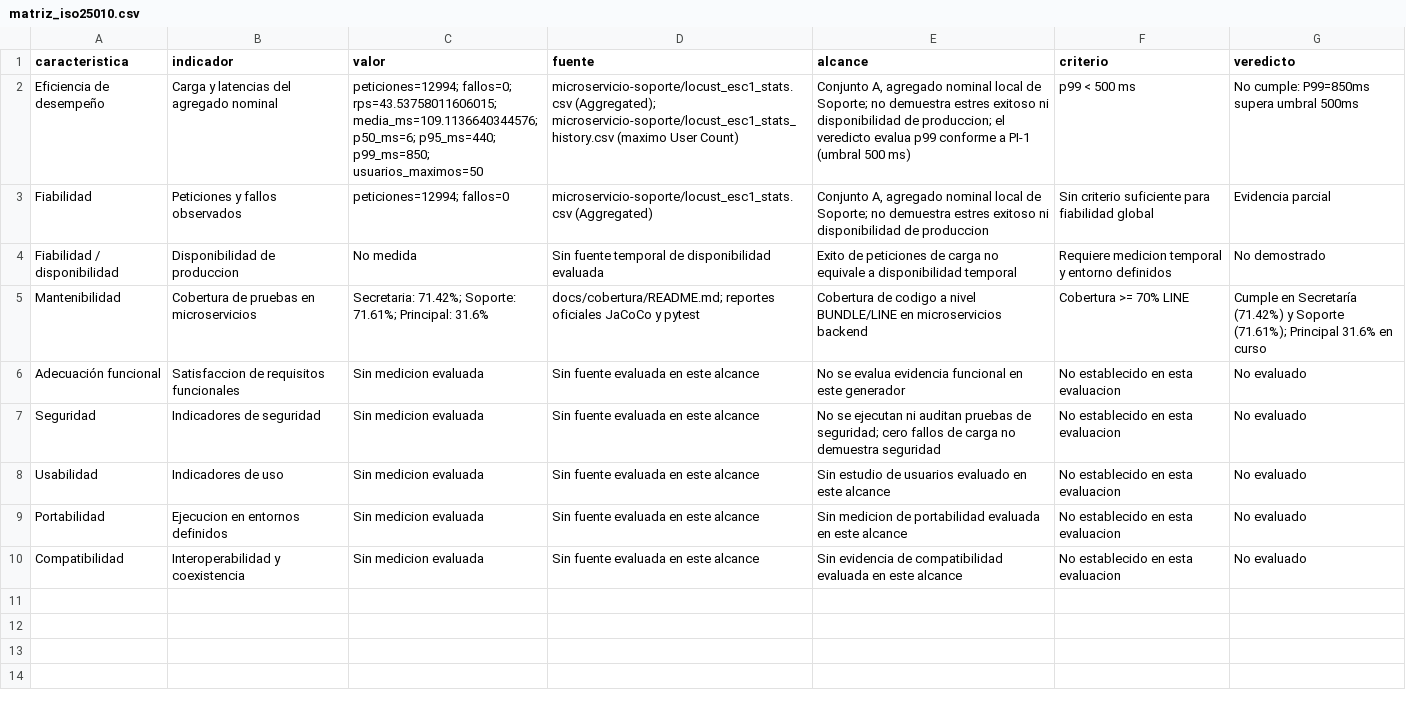
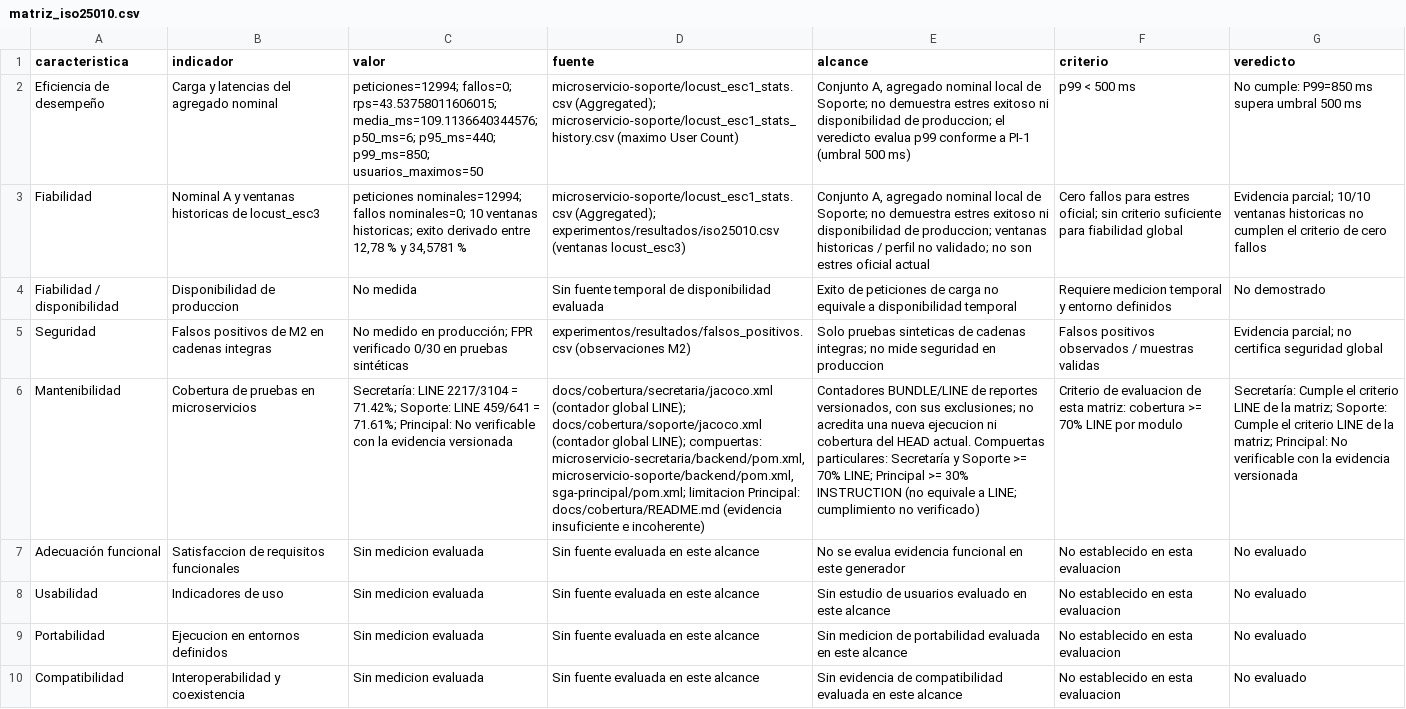
Before and after one commit to gleiston-guerrero/acadtrace, a CSV file: docs/experimentos/resultados/matriz_iso25010.csv, drawn as a sheet; removed rows and columns are numbered as before the commit, all else as after; the diff names each change by its address in the sheet, - before the commit and + after, or states it on an @@ line.

Commit message:
fix(e22): hacer reproducible matriz ISO 25010

```diff
--- a/docs/experimentos/resultados/matriz_iso25010.csv
+++ b/docs/experimentos/resultados/matriz_iso25010.csv
-G2 (veredicto): No cumple: P99=850ms supera umbral 500ms
+G2 (veredicto): No cumple: P99=850 ms supera umbral 500 ms
-B3 (indicador): Peticiones y fallos observados
+B3 (indicador): Nominal A y ventanas historicas de locust_esc3
-C3 (valor): peticiones=12994; fallos=0
+C3 (valor): peticiones nominales=12994; fallos nominales=0; 10 ventanas historicas; exito derivado entre 12,78 % y 34,5781 %
-D3 (fuente): microservicio-soporte/locust_esc1_stats.csv (Aggregated)
+D3 (fuente): microservicio-soporte/locust_esc1_stats.csv (Aggregated); experimentos/resultados/iso25010.csv (ventanas locust_esc3)
-E3 (alcance): …disponibilidad de produccion
+E3 (alcance): …disponibilidad de produccion; ventanas historicas / perfil no validado; no son estres oficial actual
-F3 (criterio): Sin criterio suficiente…
+F3 (criterio): Cero fallos para estres oficial; sin criterio suficiente…
-G3 (veredicto): Evidencia parcial
+G3 (veredicto): Evidencia parcial; 10/10 ventanas historicas no cumplen el criterio de cero fallos
+row 5: Seguridad | Falsos positivos de M2 en cadenas integras | No medido en producción; FPR verificado 0/30 en pruebas sintéticas | experimentos/resultados/falsos_positivos.csv (observaciones M2) | Solo pruebas sinteticas de cadenas integras; no mide seguridad en produccion | Falsos positivos observados / muestras validas | Evidencia parcial; no certifica seguridad global
-C6 (valor): Secretaria: 71.42%; Soporte: 71.61%; Principal: 31.6%
+C6 (valor): Secretaría: LINE 2217/3104 = 71.42%; Soporte: LINE 459/641 = 71.61%; Principal: No verificable con la evidencia versionada
-D6 (fuente): docs/cobertura/README.md; reportes oficiales JaCoCo y pytest
+D6 (fuente): docs/cobertura/secretaria/jacoco.xml (contador global LINE); docs/cobertura/soporte/jacoco.xml (contador global LINE); compuertas: microservicio-secretaria/backend/pom.xml, microservicio-soporte/backend/pom.xml, sga-principal/pom.xml; limitacion Principal: docs/cobertura/README.md (evidencia insuficiente e incoherente)
-E6 (alcance): Cobertura de codigo a nivel BUNDLE/LINE en microservicios backend
+E6 (alcance): Contadores BUNDLE/LINE de reportes versionados, con sus exclusiones; no acredita una nueva ejecucion ni cobertura del HEAD actual. Compuertas particulares: Secretaría y Soporte >= 70% LINE; Principal >= 30% INSTRUCTION (no equivale a LINE; cumplimiento no verificado)
-F6 (criterio): Cobertura >= 70% LINE
+F6 (criterio): Criterio de evaluacion de esta matriz: cobertura >= 70% LINE por modulo
-G6 (veredicto): Cumple en Secretaría (71.42%) y Soporte (71.61%); Principal 31.6% en curso
+G6 (veredicto): Secretaría: Cumple el criterio LINE de la matriz; Soporte: Cumple el criterio LINE de la matriz; Principal: No verificable con la evidencia versionada
-row 7: Seguridad | Indicadores de seguridad | Sin medicion evaluada | Sin fuente evaluada en este alcance | No se ejecutan ni auditan pruebas de seguridad; cero fallos de carga no demuestra seguridad | No establecido en esta evaluacion | No evaluado
```
Also changed, not shown: 5 other files.
